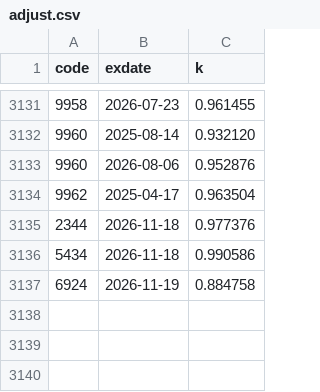
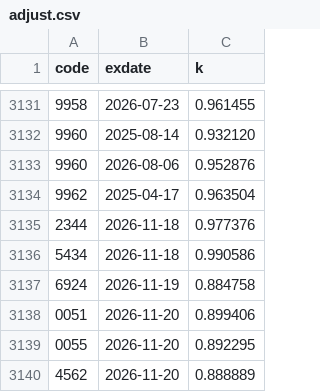
Before and after one commit to jrnobleyou-lgtm/tw-stock-pattern, a CSV file: data/adjust.csv, drawn as a sheet; only a part is shown, gaps mark what is left out; the diff names each change by its address in the sheet, - before the commit and + after, or states it on an @@ line.

```diff
--- a/data/adjust.csv
+++ b/data/adjust.csv
+row 3138: 0051 | 2026-11-20 | 0.899406
+row 3139: 0055 | 2026-11-20 | 0.892295
+row 3140: 4562 | 2026-11-20 | 0.888889
```
Also changed, not shown: 1 other file.
